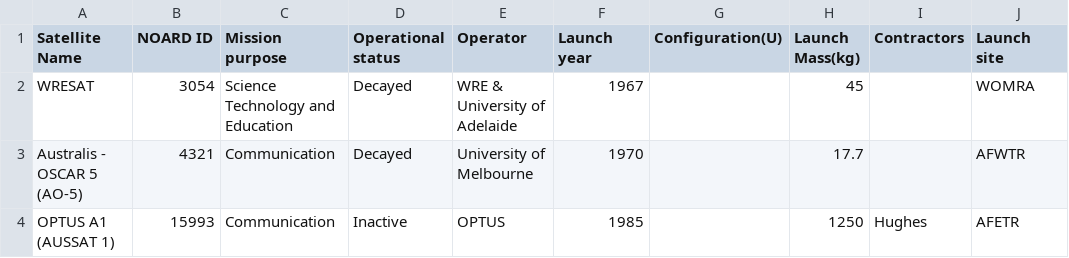
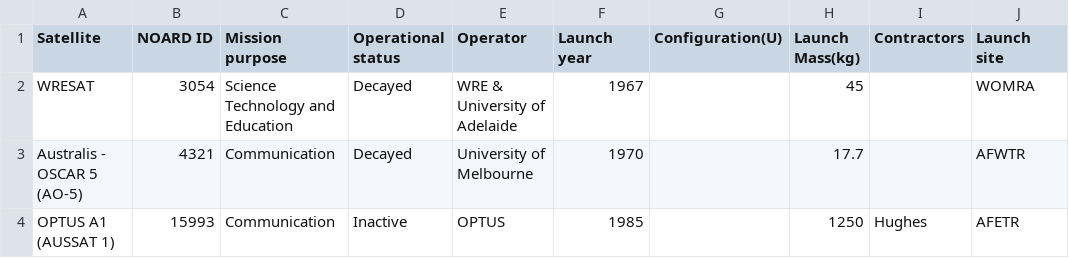
Before and after one commit to rsal0030/2179-dv2, a CSV file: data/aosd.csv, drawn as a sheet; only a part is shown; the diff names each change by its address in the sheet, - before the commit and + after, or states it on an @@ line.

```diff
--- a/data/aosd.csv
+++ b/data/aosd.csv
-A1: Satellite Name
+A1: Satellite
```
Also changed, not shown: 10 other files.
